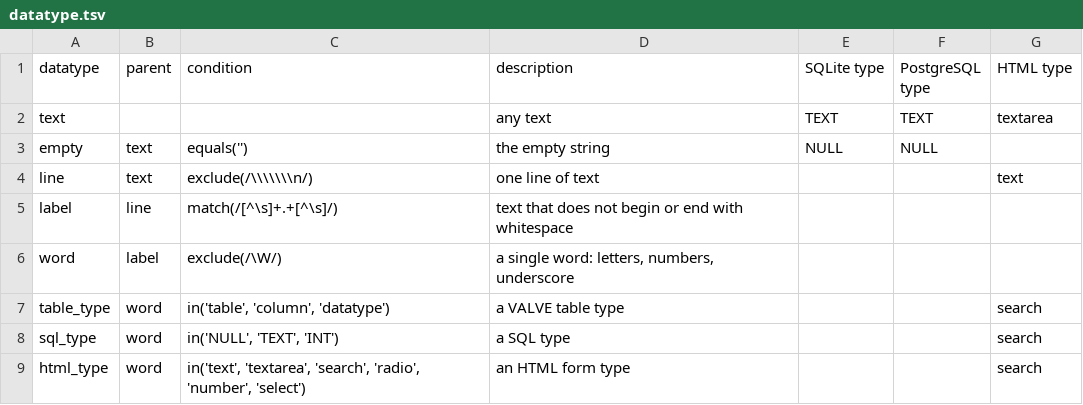
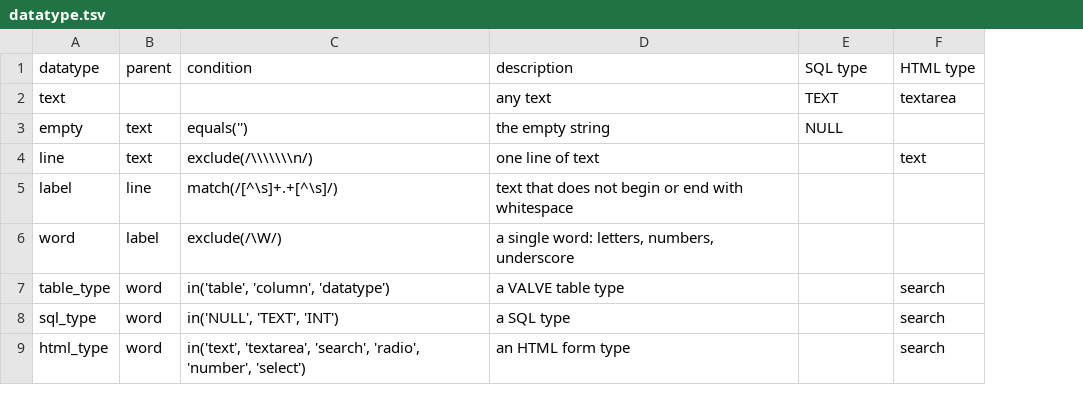
Before and after one commit to ontodev/nanobot.rs, a TSV file: src/resources/datatype.tsv, drawn as a sheet; the diff names each change by its address in the sheet, - before the commit and + after, or states it on an @@ line.

```diff
--- a/src/resources/datatype.tsv
+++ b/src/resources/datatype.tsv
-column F (PostgreSQL type), rows 2-3: TEXT | NULL
-E1: SQLite type
+E1: SQL type
```
Also changed, not shown: src/resources/column.tsv, 3 other files.
